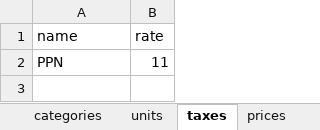
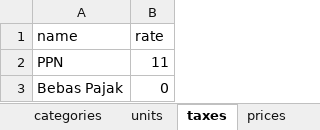
Before and after one commit to nazala-mafa/pos-biasa, an Excel workbook: database/seeders/data/pos.xlsx, sheet taxes, drawn as a sheet; values as stored, in another font and other column widths than the file's, no borders; the diff names each change by its address in the sheet, - before the commit and + after, or states it on an @@ line.

```diff
--- a/database/seeders/data/pos.xlsx (sheet taxes)
+++ b/database/seeders/data/pos.xlsx (sheet taxes)
+row 3: Bebas Pajak | 0
```
Also changed, not shown: sheet stock_movements, sheet products, sheet customers, sheet suppliers, sheet categories, sheet units, 1 more sheet, other sheet tabs, 6 other files.
